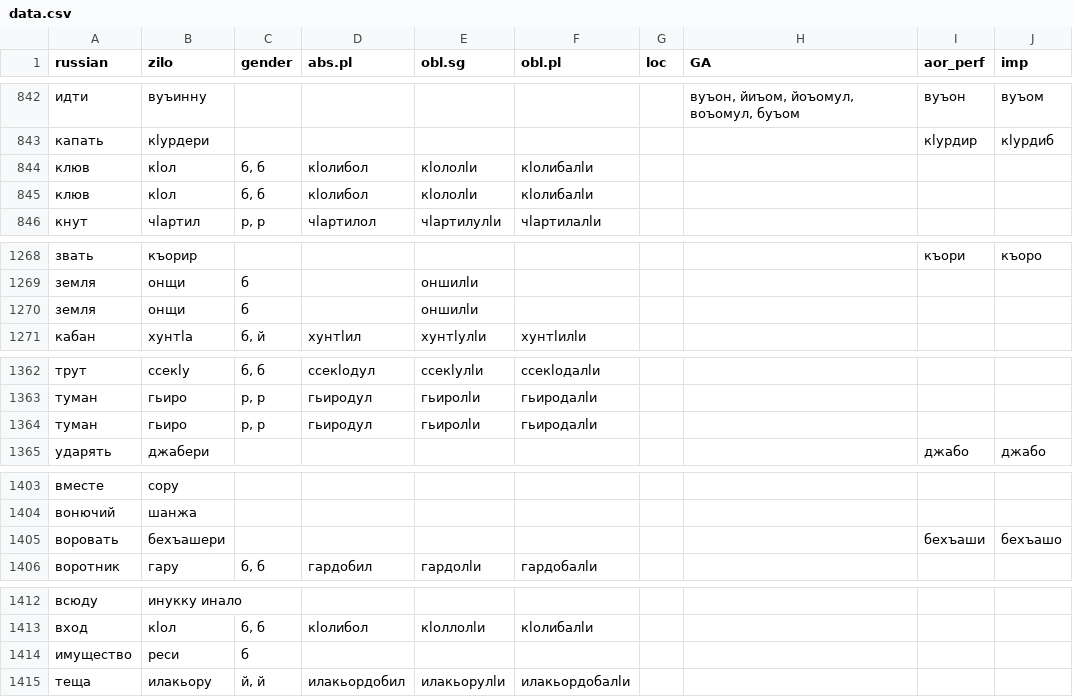
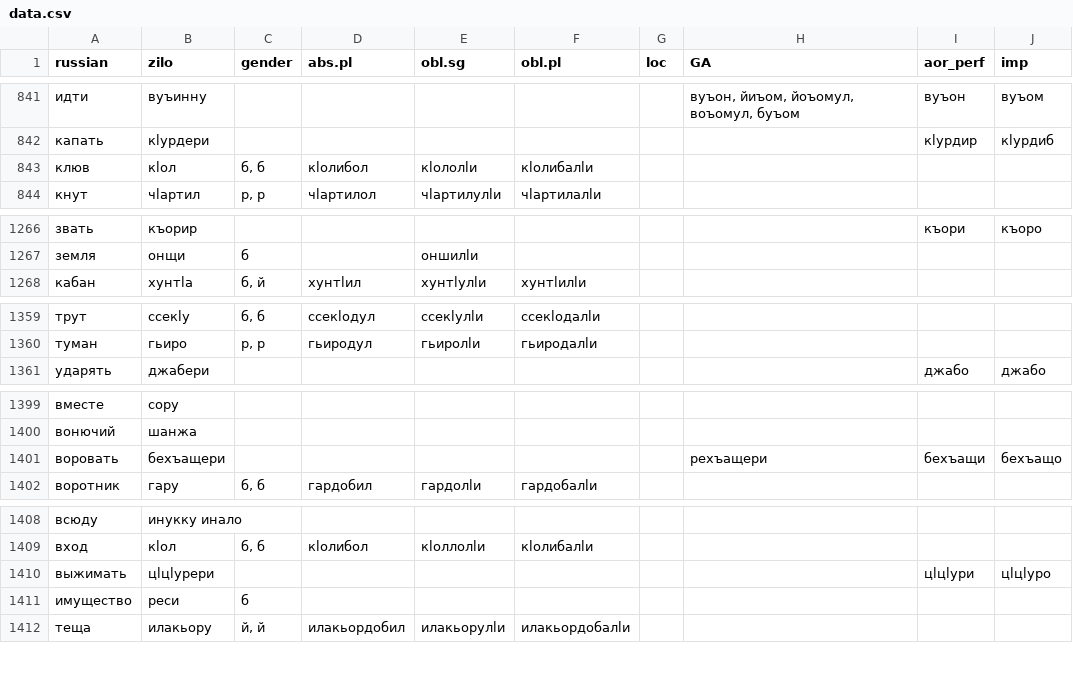
Before and after one commit to LingConLab/zilo_dictionary, a CSV file: data/data.csv, drawn as a sheet; only a part is shown, gaps mark what is left out; the diff covers the shown part only.

```diff
--- a/data/data.csv
+++ b/data/data.csv
@@ -843,3 +842,2 @@ russian,zilo,gender,abs.pl,obl.sg,obl.pl,loc,GA,aor_perf,imp
 капать,кӏурдери,,,,,,,кӏурдир,кӏурдиб
-клюв,кӏол,"б, б",кӏолибол,кӏололӏи,кӏолибалӏи,,,,
 клюв,кӏол,"б, б",кӏолибол,кӏололӏи,кӏолибалӏи,,,,
@@ -1269,3 +1267,2 @@ russian,zilo,gender,abs.pl,obl.sg,obl.pl,loc,GA,aor_perf,imp
 земля,онщи,б,,оншилӏи,,,,,
-земля,онщи,б,,оншилӏи,,,,,
 кабан,хунтӏа,"б, й",хунтӏил,хунтӏулӏи,хунтӏилӏи,,,,
@@ -1363,3 +1360,2 @@ russian,zilo,gender,abs.pl,obl.sg,obl.pl,loc,GA,aor_perf,imp
 туман,гьиро,"р, р",гьиродул,гьиролӏи,гьиродалӏи,,,,
-туман,гьиро,"р, р",гьиродул,гьиролӏи,гьиродалӏи,,,,
 ударять,джабери,,,,,,,джабо,джабо
@@ -1404,3 +1400,3 @@ russian,zilo,gender,abs.pl,obl.sg,obl.pl,loc,GA,aor_perf,imp
 вонючий,шанжа,,,,,,,,
-воровать,бехъашери,,,,,,,бехъаши,бехъашо
+воровать,бехъащери,,,,,,рехъащери,бехъащи,бехъащо
 воротник,гару,"б, б",гардобил,гардолӏи,гардобалӏи,,,,
@@ -1413,2 +1409,3 @@ russian,zilo,gender,abs.pl,obl.sg,obl.pl,loc,GA,aor_perf,imp
 вход,кӏол,"б, б",кӏолибол,кӏоллолӏи,кӏолибалӏи,,,,
+выжимать,цӏцӏурери,,,,,,,цӏцӏури,цӏцӏуро
 имущество,реси,б,,,,,,,
```
Also changed, not shown: 1 removed row and 2 edited cells elsewhere in this file, 5 other files.
